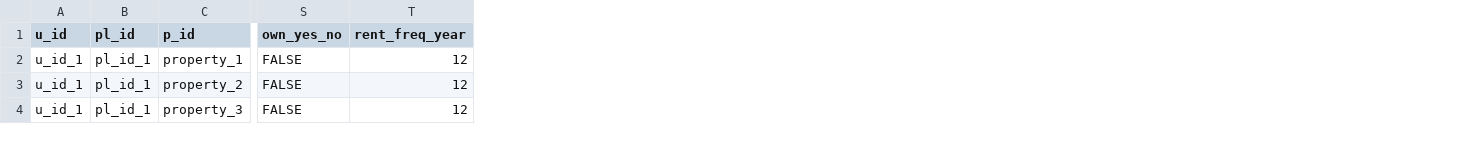
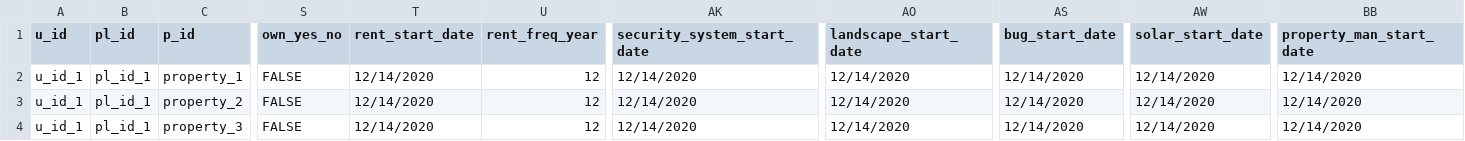
Before and after one commit to spark959/Property-WebApp, a CSV file: temp_data/PROPERTY.csv, drawn as a sheet; only a part is shown, gaps mark what is left out; the diff names each change by its address in the sheet, - before the commit and + after, or states it on an @@ line.

```diff
--- a/temp_data/PROPERTY.csv
+++ b/temp_data/PROPERTY.csv
+column T (rent_start_date), rows 2-4: all 12/14/2020
+column AK (security_system_start_date), rows 2-4: all 12/14/2020
+column AO (landscape_start_date), rows 2-4: all 12/14/2020
+column AS (bug_start_date), rows 2-4: all 12/14/2020
+column AW (solar_start_date), rows 2-4: all 12/14/2020
+column BB (property_man_start_date), rows 2-4: all 12/14/2020
```
Also changed, not shown: 3 other files.
